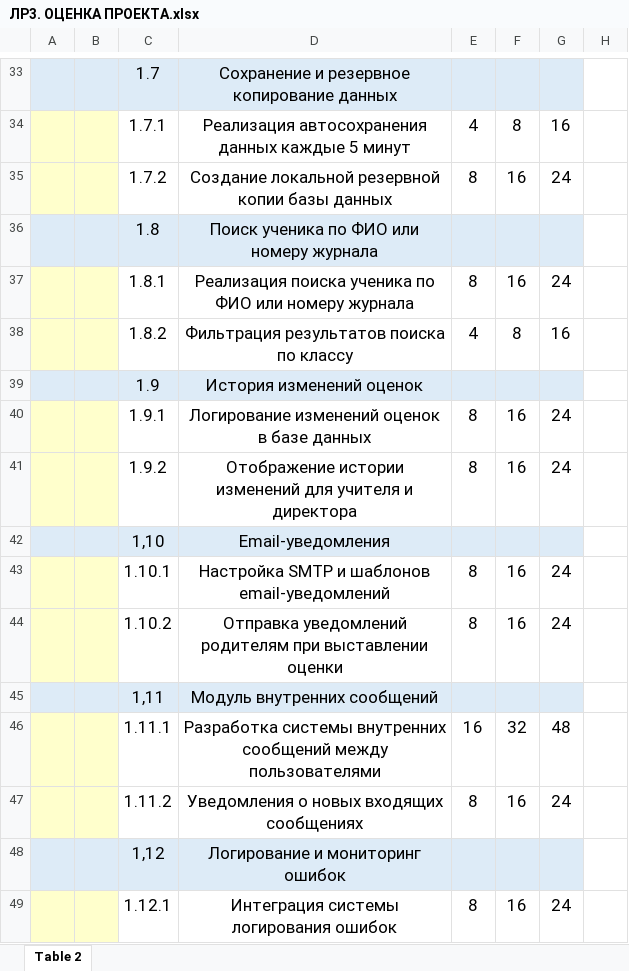
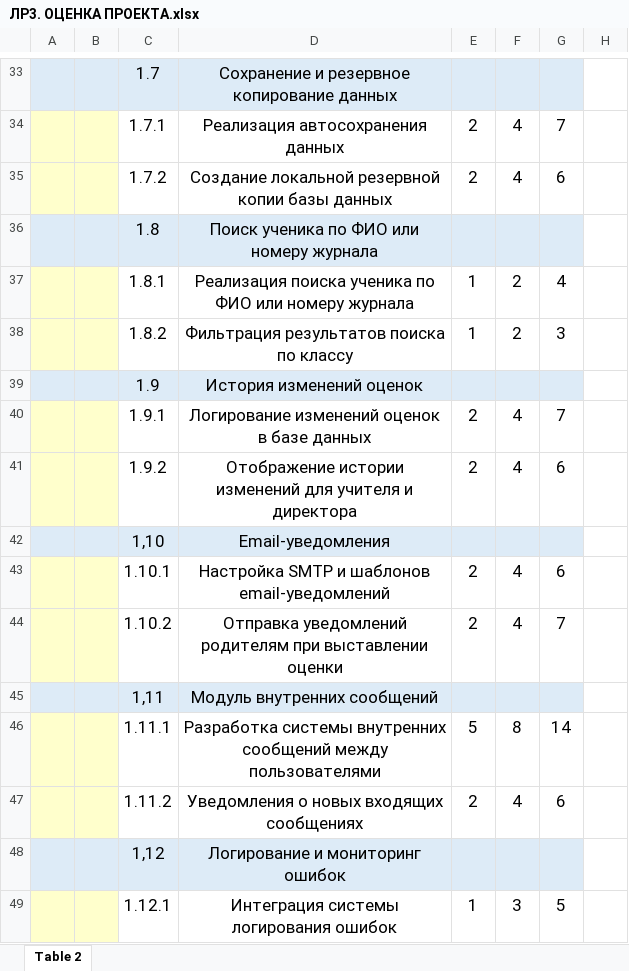
Before and after one commit to MorgandeCesso/IT-project-management-AI-23, an Excel workbook: students/Agametov A. M/Lab3/ЛР3. ОЦЕНКА ПРОЕКТА.xlsx, sheet Table 2, drawn as a sheet; only a part is shown, gaps mark what is left out; values as stored, in another font and other column widths than the file's, no borders; the diff covers the shown part only; the diff names each change by its address in the sheet, - before the commit and + after, or states it on an @@ line.

```diff
--- a/students/Agametov A. M/Lab3/ЛР3. ОЦЕНКА ПРОЕКТА.xlsx (sheet Table 2)
+++ b/students/Agametov A. M/Lab3/ЛР3. ОЦЕНКА ПРОЕКТА.xlsx (sheet Table 2)
-D34: Реализация автосохранения данных каждые 5 минут
+D34: Реализация автосохранения данных
-E34: 4
+E34: 2
-F34: 8
+F34: 4
-G34: 16
+G34: 7
-E35: 8
+E35: 2
-F35: 16
+F35: 4
-G35: 24
+G35: 6
-E37: 8
+E37: 1
-F37: 16
+F37: 2
-G37: 24
+G37: 4
-E38: 4
+E38: 1
-F38: 8
+F38: 2
-G38: 16
+G38: 3
-E40:E41: 8
+E40:E41: 2
-F40:F41: 16
+F40:F41: 4
-G40: 24
+G40: 7
-G41: 24
+G41: 6
-E43:E44: 8
+E43:E44: 2
-F43:F44: 16
+F43:F44: 4
-G43: 24
+G43: 6
-G44: 24
+G44: 7
-E46: 16
+E46: 5
-F46: 32
+F46: 8
-G46: 48
+G46: 14
-E47: 8
+E47: 2
-F47: 16
+F47: 4
-G47: 24
+G47: 6
-E49: 8
+E49: 1
-F49: 16
+F49: 3
-G49: 24
+G49: 5
```
Also changed, not shown: 5 added rows, 9 removed rows, 123 edited cells and cell formats elsewhere in this sheet, 1 other file.
